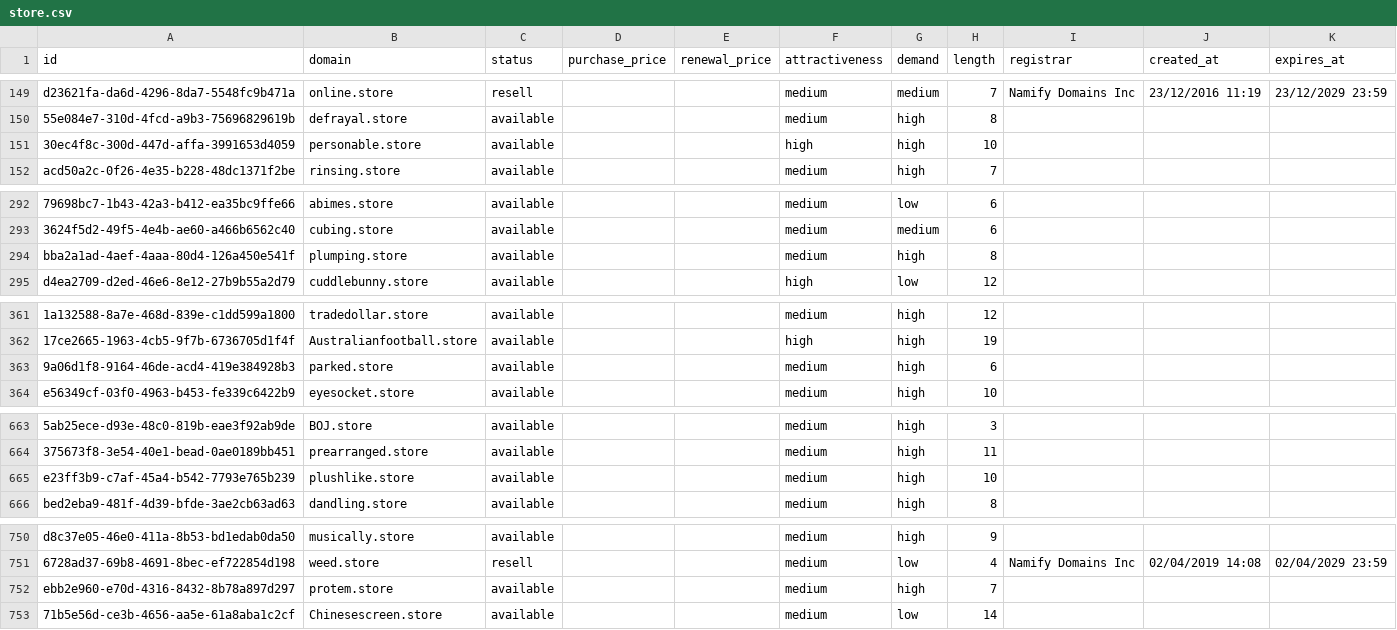
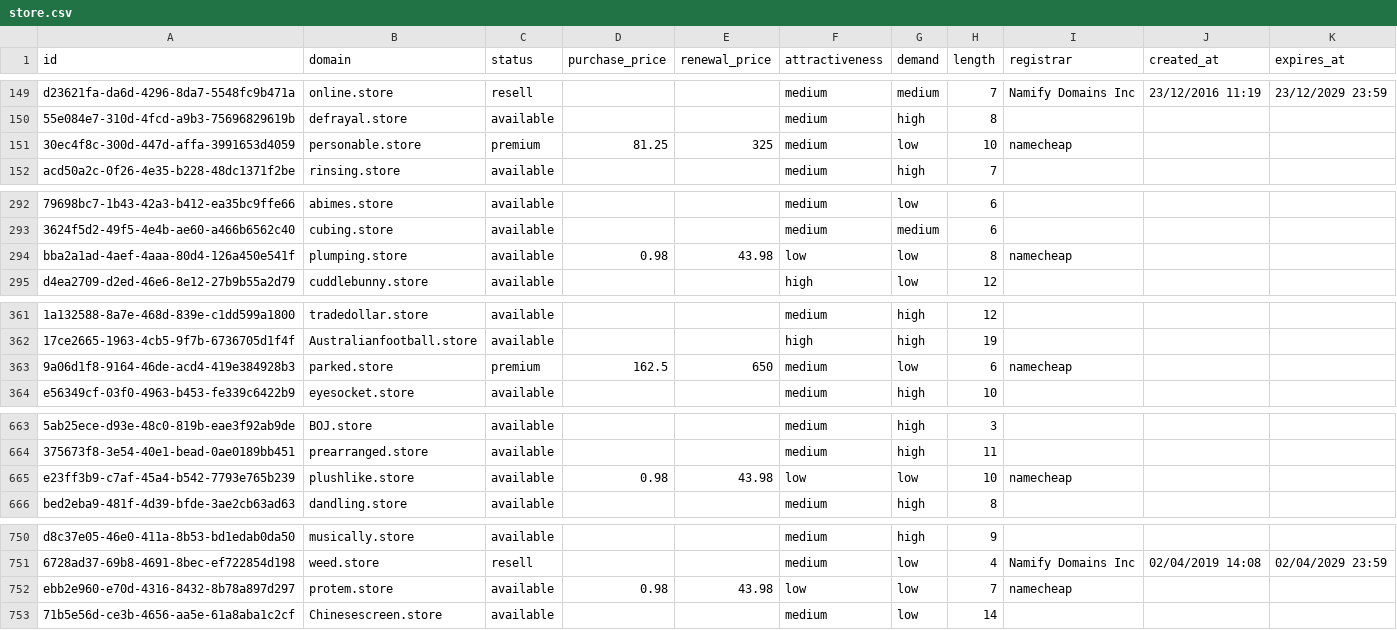
Before and after one commit to UniqueDomains/store-oneword-domains, a CSV file: store.csv, drawn as a sheet; only a part is shown, gaps mark what is left out; the diff covers the shown part only; the diff names each change by its address in the sheet, - before the commit and + after, or states it on an @@ line.

Commit message:
Domains update

```diff
--- a/store.csv
+++ b/store.csv
-C151 (status): available
+C151 (status): premium
-D151 (purchase_price): (empty)
+D151 (purchase_price): 81.25
-E151 (renewal_price): (empty)
+E151 (renewal_price): 325
-F151 (attractiveness): high
+F151 (attractiveness): medium
-G151 (demand): high
+G151 (demand): low
-I151 (registrar): (empty)
+I151 (registrar): namecheap
-D294 (purchase_price): (empty)
+D294 (purchase_price): 0.98
-E294 (renewal_price): (empty)
+E294 (renewal_price): 43.98
-F294 (attractiveness): medium
+F294 (attractiveness): low
-G294 (demand): high
+G294 (demand): low
-I294 (registrar): (empty)
+I294 (registrar): namecheap
-C363 (status): available
+C363 (status): premium
-D363 (purchase_price): (empty)
+D363 (purchase_price): 162.5
-E363 (renewal_price): (empty)
+E363 (renewal_price): 650
-G363 (demand): high
+G363 (demand): low
-I363 (registrar): (empty)
+I363 (registrar): namecheap
-D665 (purchase_price): (empty)
+D665 (purchase_price): 0.98
-E665 (renewal_price): (empty)
+E665 (renewal_price): 43.98
-F665 (attractiveness): medium
+F665 (attractiveness): low
-G665 (demand): high
+G665 (demand): low
-I665 (registrar): (empty)
+I665 (registrar): namecheap
-D752 (purchase_price): (empty)
+D752 (purchase_price): 0.98
-E752 (renewal_price): (empty)
+E752 (renewal_price): 43.98
-F752 (attractiveness): medium
+F752 (attractiveness): low
-G752 (demand): high
+G752 (demand): low
-I752 (registrar): (empty)
+I752 (registrar): namecheap
```
Also changed, not shown: 14 edited cells elsewhere in this file, 4 other files.
